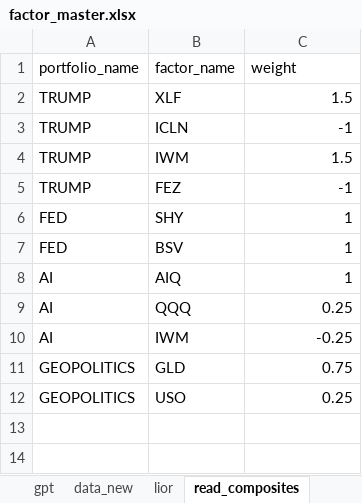
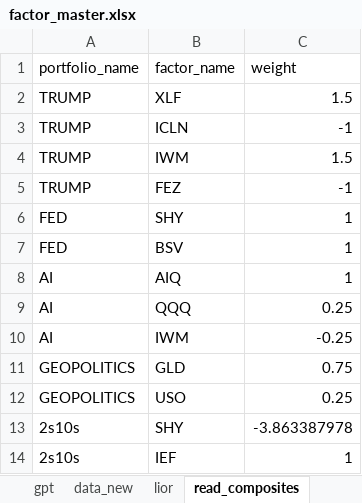
Before and after one commit to bkraines/risk, an Excel workbook: factor_master.xlsx, sheet read_composites, drawn as a sheet; values as stored, in another font and other column widths than the file's, no borders; the diff names each change by its address in the sheet, - before the commit and + after, or states it on an @@ line.

```diff
--- a/factor_master.xlsx (sheet read_composites)
+++ b/factor_master.xlsx (sheet read_composites)
+row 13: 2s10s | SHY | -3.863387978
+row 14: 2s10s | IEF | 1
```
Also changed, not shown: sheet composites, sheet data, sheet read, other sheet tabs, 1 other file.
